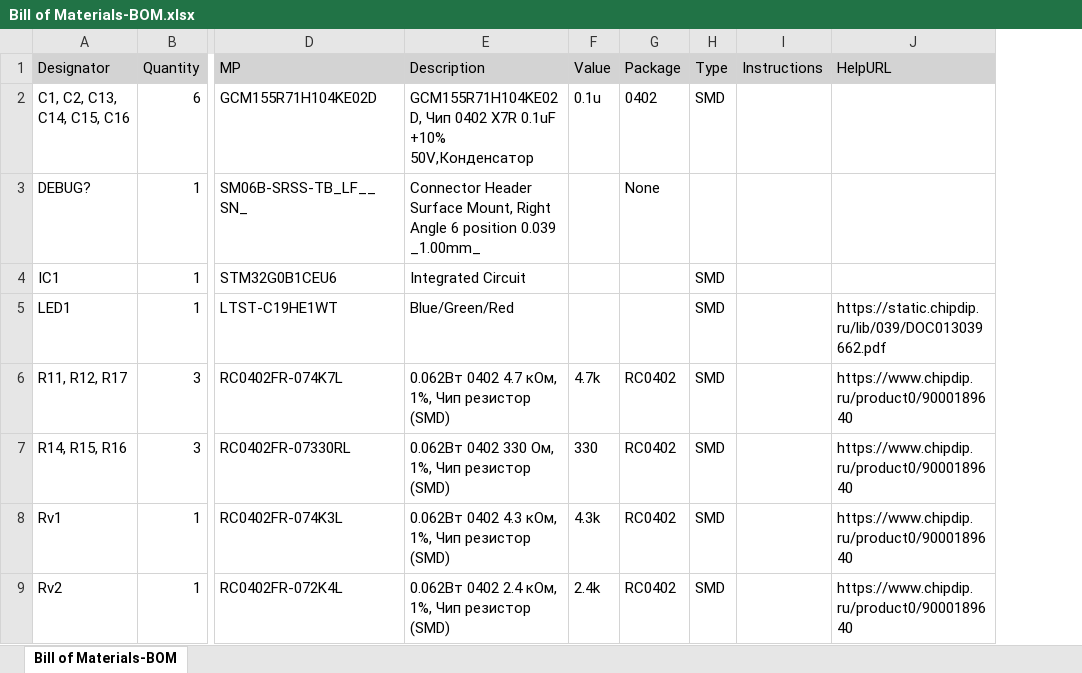
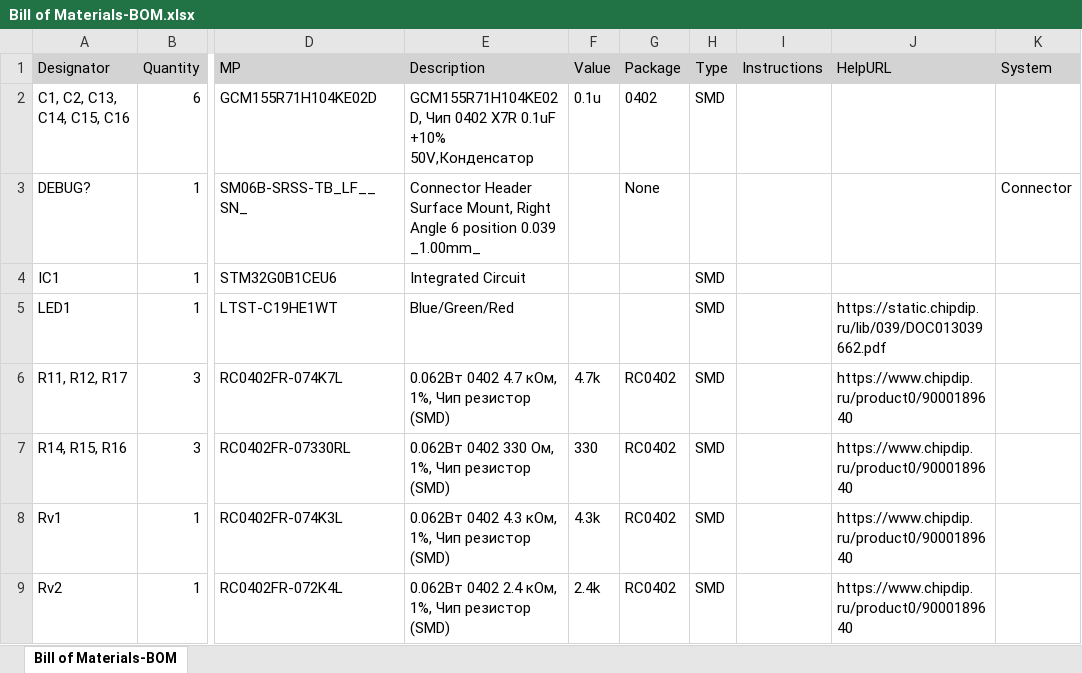
Before and after one commit to sainquake/SQ-PCB-Template, an Excel workbook: Project Outputs/BOM/Bill of Materials-BOM.xlsx, sheet Bill of Materials-BOM, drawn as a sheet; only a part is shown, gaps mark what is left out; values as stored, in another font and other column widths than the file's, no borders; the diff names each change by its address in the sheet, - before the commit and + after, or states it on an @@ line.

```diff
--- a/Project Outputs/BOM/Bill of Materials-BOM.xlsx (sheet Bill of Materials-BOM)
+++ b/Project Outputs/BOM/Bill of Materials-BOM.xlsx (sheet Bill of Materials-BOM)
+column K (System), row 3: Connector
```
Also changed, not shown: Project Outputs/BOM/output.xlsx, 30 other files.
